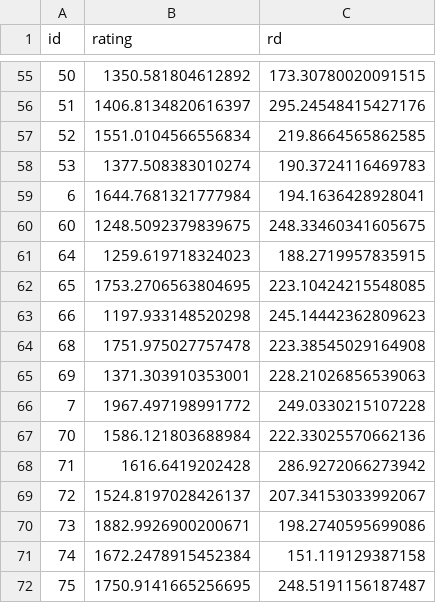
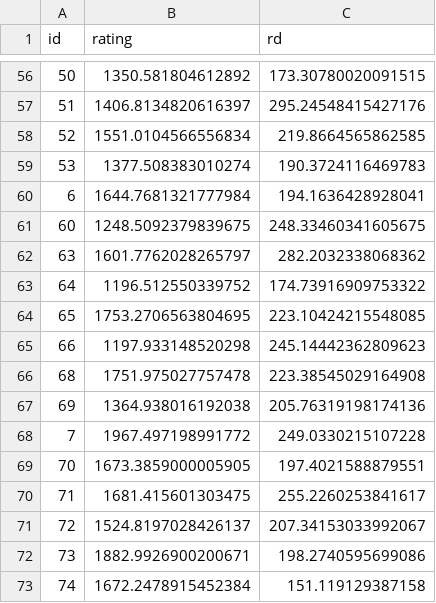
Before and after one commit to IslasGECI/prioritizator, a CSV file: data/task_list.csv, drawn as a sheet; only a part is shown, gaps mark what is left out; the shorter side is filled out with more unchanged rows; the diff covers the shown part only.

Commit message:
🗃 Update ratings

```diff
--- a/data/task_list.csv
+++ b/data/task_list.csv
@@ -60,3 +61,4 @@ id,rating,rd
 60,1248.5092379839675,248.33460341605675
-64,1259.619718324023,188.2719957835915
+63,1601.7762028265797,282.2032338068362
+64,1196.512550339752,174.73916909753322
 65,1753.2706563804695,223.10424215548085
@@ -64,6 +66,6 @@ id,rating,rd
 68,1751.975027757478,223.38545029164908
-69,1371.303910353001,228.21026856539063
+69,1364.938016192038,205.76319198174136
 7,1967.497198991772,249.0330215107228
-70,1586.121803688984,222.33025570662136
-71,1616.6419202428,286.9272066273942
+70,1673.3859000005905,197.4021588879551
+71,1681.415601303475,255.2260253841617
 72,1524.8197028426137,207.34153033992067
```
Also changed, not shown: 1 added row and 16 edited cells elsewhere in this file.
